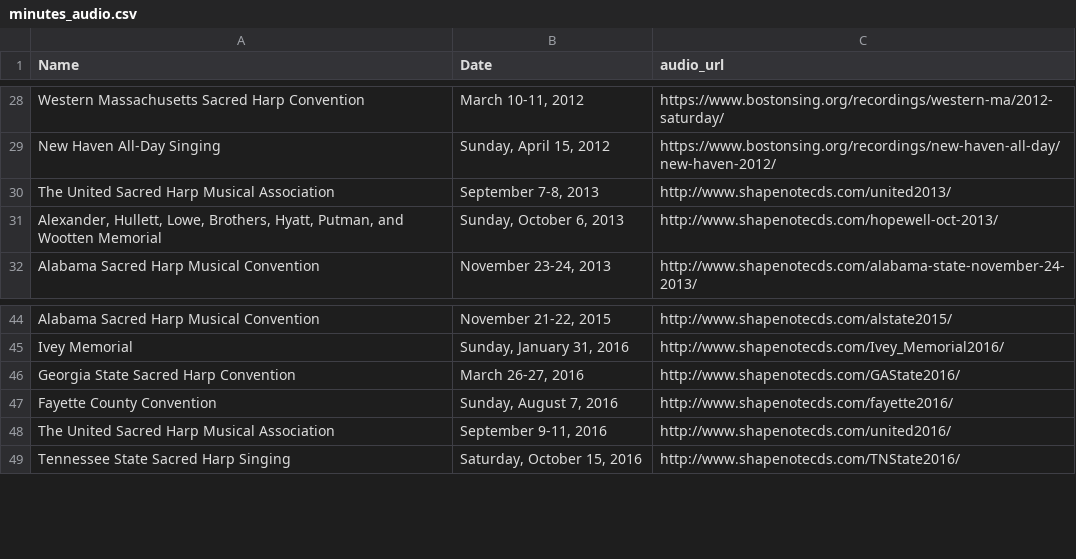
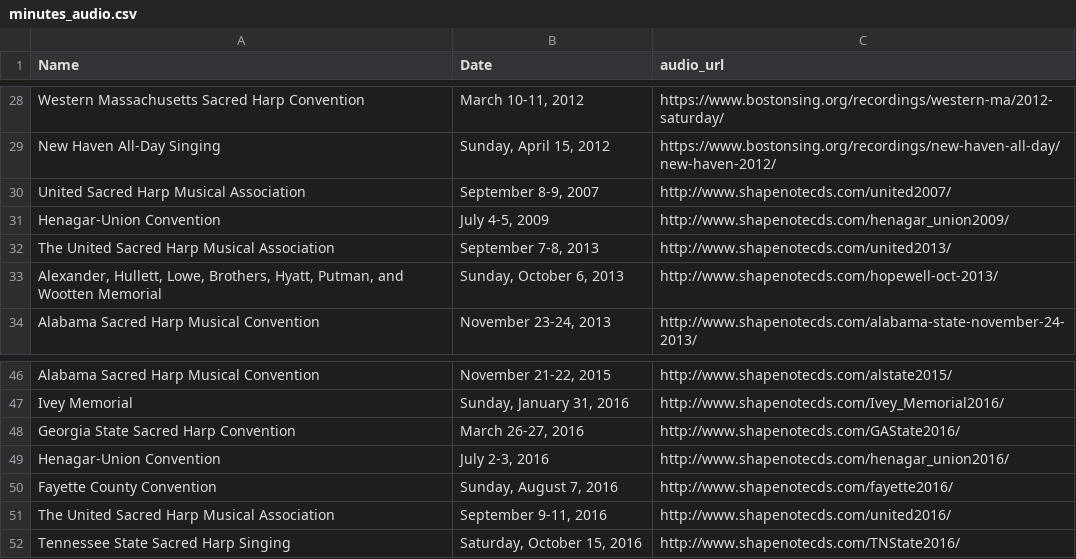
Before and after one commit to marktgodfrey/fasolaminutes_parsing, a CSV file: minutes_audio.csv, drawn as a sheet; only a part is shown, gaps mark what is left out; the diff names each change by its address in the sheet, - before the commit and + after, or states it on an @@ line.

Commit message:
Add a few old shapenotecds recordings
these were recently uploaded

* United 2007
* Henagar-Union 2009
* Henagar-Union 2016

```diff
--- a/minutes_audio.csv
+++ b/minutes_audio.csv
+row 30: United Sacred Harp Musical Association | September 8-9, 2007 | http://www.shapenotecds.com/united2007/
+row 31: Henagar-Union Convention | July 4-5, 2009 | http://www.shapenotecds.com/henagar_union2009/
+row 49: Henagar-Union Convention | July 2-3, 2016 | http://www.shapenotecds.com/henagar_union2016/
```
Also changed, not shown: 1 other file.
